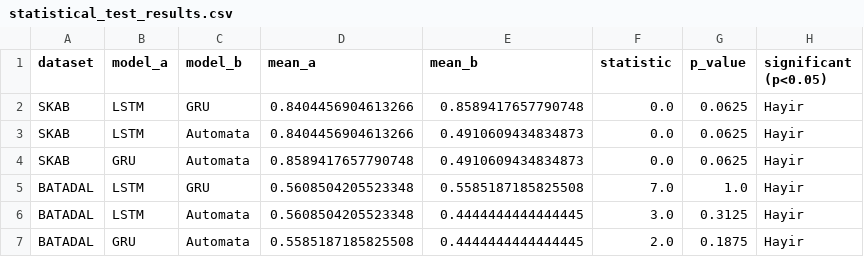
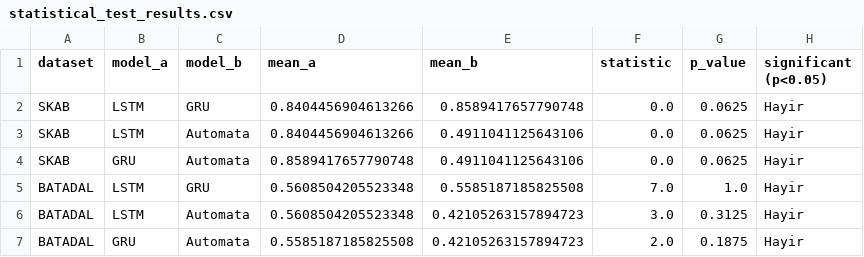
Before and after one commit to tayrubys/TimeSeries-Enhanced, a CSV file: results/outputs/statistical_test_results.csv, drawn as a sheet.

```diff
--- a/results/outputs/statistical_test_results.csv
+++ b/results/outputs/statistical_test_results.csv
@@ -2,6 +2,6 @@ dataset,model_a,model_b,mean_a,mean_b,statistic,p_value,significant (p<0.05)
 SKAB,LSTM,GRU,0.8404456904613266,0.8589417657790748,0.0,0.0625,Hayir
-SKAB,LSTM,Automata,0.8404456904613266,0.4910609434834873,0.0,0.0625,Hayir
-SKAB,GRU,Automata,0.8589417657790748,0.4910609434834873,0.0,0.0625,Hayir
+SKAB,LSTM,Automata,0.8404456904613266,0.4911041125643106,0.0,0.0625,Hayir
+SKAB,GRU,Automata,0.8589417657790748,0.4911041125643106,0.0,0.0625,Hayir
 BATADAL,LSTM,GRU,0.5608504205523348,0.5585187185825508,7.0,1.0,Hayir
-BATADAL,LSTM,Automata,0.5608504205523348,0.4444444444444445,3.0,0.3125,Hayir
-BATADAL,GRU,Automata,0.5585187185825508,0.4444444444444445,2.0,0.1875,Hayir
+BATADAL,LSTM,Automata,0.5608504205523348,0.42105263157894723,3.0,0.3125,Hayir
+BATADAL,GRU,Automata,0.5585187185825508,0.42105263157894723,2.0,0.1875,Hayir
```
Also changed, not shown: results/outputs/automata_advanced_all_scenarios_metrics.csv, results/outputs/automata_batadal_seed_summary.csv, 5 other files.
